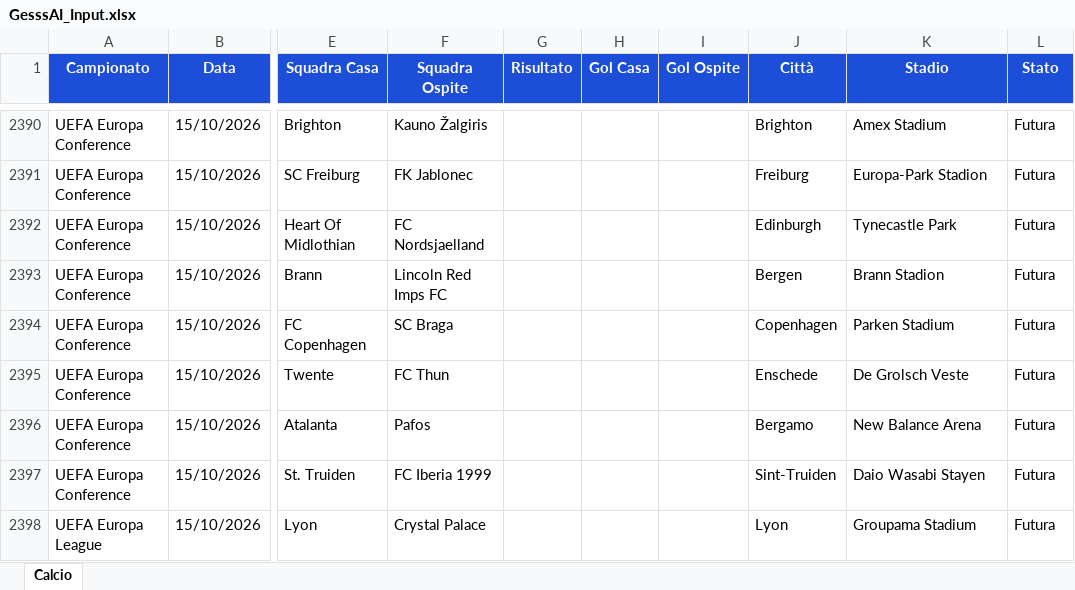
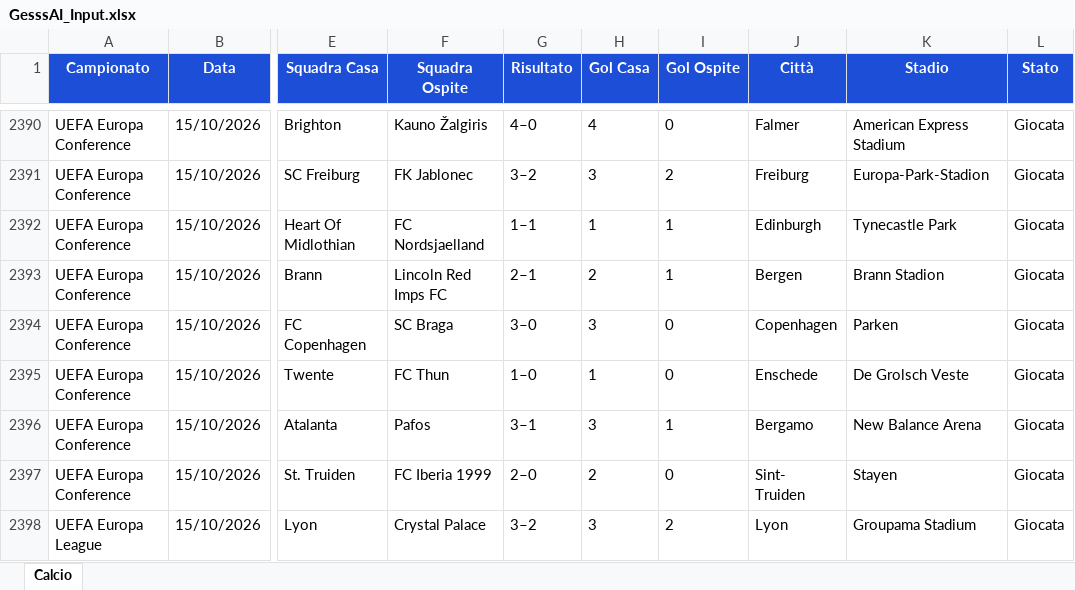
Before and after one commit to Gesss26/GesssAI-Pro---Auto, an Excel workbook: excel/GesssAI_Input.xlsx, sheet Calcio, drawn as a sheet; only a part is shown, gaps mark what is left out; values as stored, in another font and other column widths than the file's, no borders; the diff covers the shown part only; the diff names each change by its address in the sheet, - before the commit and + after, or states it on an @@ line.

```diff
--- a/excel/GesssAI_Input.xlsx (sheet Calcio)
+++ b/excel/GesssAI_Input.xlsx (sheet Calcio)
-G2390 (Risultato): (empty)
+G2390 (Risultato): 4–0
-H2390 (Gol Casa): (empty)
+H2390 (Gol Casa): 4
-I2390 (Gol Ospite): (empty)
+I2390 (Gol Ospite): 0
-J2390 (Città): Brighton
+J2390 (Città): Falmer
-K2390 (Stadio): Amex Stadium
+K2390 (Stadio): American Express Stadium
-L2390:L2398 (Stato): Futura
+L2390:L2398 (Stato): Giocata
-G2391 (Risultato): (empty)
+G2391 (Risultato): 3–2
-H2391 (Gol Casa): (empty)
+H2391 (Gol Casa): 3
-I2391 (Gol Ospite): (empty)
+I2391 (Gol Ospite): 2
-K2391 (Stadio): Europa-Park Stadion
+K2391 (Stadio): Europa-Park-Stadion
-G2392 (Risultato): (empty)
+G2392 (Risultato): 1–1
-H2392 (Gol Casa): (empty)
+H2392 (Gol Casa): 1
-I2392:I2393 (Gol Ospite): (empty)
+I2392:I2393 (Gol Ospite): 1
-G2393 (Risultato): (empty)
+G2393 (Risultato): 2–1
-H2393 (Gol Casa): (empty)
+H2393 (Gol Casa): 2
-G2394 (Risultato): (empty)
+G2394 (Risultato): 3–0
-H2394 (Gol Casa): (empty)
+H2394 (Gol Casa): 3
-I2394:I2395 (Gol Ospite): (empty)
+I2394:I2395 (Gol Ospite): 0
-K2394 (Stadio): Parken Stadium
+K2394 (Stadio): Parken
-G2395 (Risultato): (empty)
+G2395 (Risultato): 1–0
-H2395 (Gol Casa): (empty)
+H2395 (Gol Casa): 1
-G2396 (Risultato): (empty)
+G2396 (Risultato): 3–1
-H2396 (Gol Casa): (empty)
+H2396 (Gol Casa): 3
-I2396 (Gol Ospite): (empty)
+I2396 (Gol Ospite): 1
-G2397 (Risultato): (empty)
+G2397 (Risultato): 2–0
-H2397 (Gol Casa): (empty)
+H2397 (Gol Casa): 2
-I2397 (Gol Ospite): (empty)
+I2397 (Gol Ospite): 0
-J2397 (Città): Sint-Truiden
+J2397 (Città): Sint- Truiden
-K2397 (Stadio): Daio Wasabi Stayen
+K2397 (Stadio): Stayen
-G2398 (Risultato): (empty)
+G2398 (Risultato): 3–2
-H2398 (Gol Casa): (empty)
+H2398 (Gol Casa): 3
-I2398 (Gol Ospite): (empty)
+I2398 (Gol Ospite): 2
```
Also changed, not shown: 137 edited cells elsewhere in this sheet, 2 other files.
